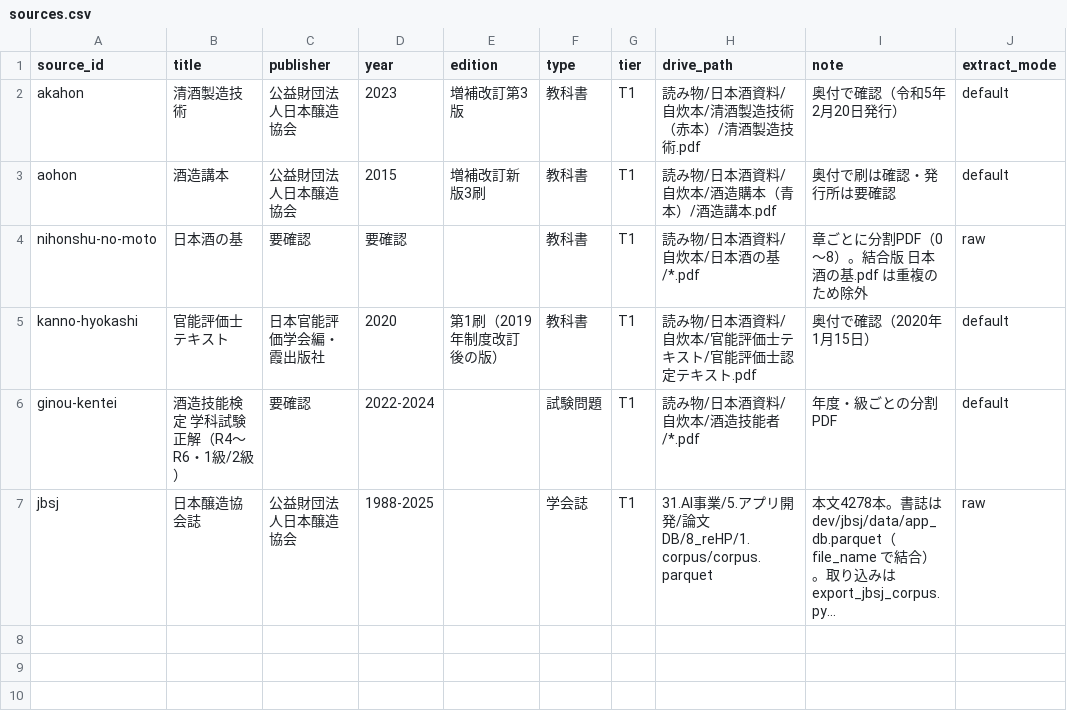
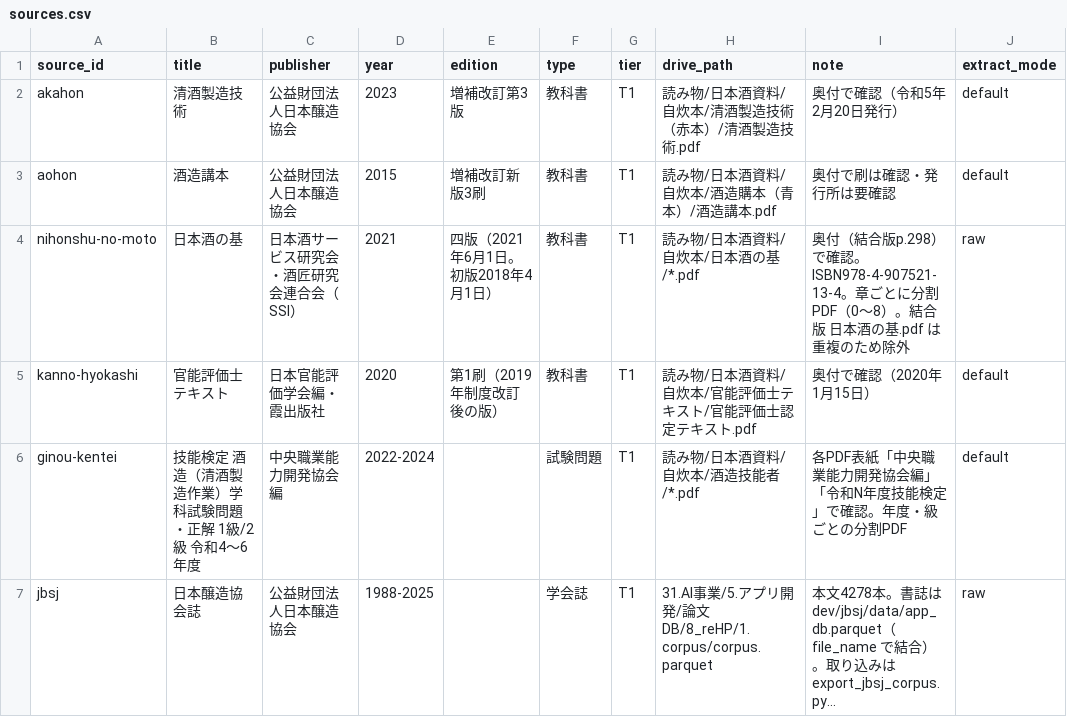
Before and after one commit to y-kanno-sakenote/sake-kb, a CSV file: sources.csv, drawn as a sheet; long unchanged cells end in …; the diff names each change by its address in the sheet, - before the commit and + after, or states it on an @@ line.

Commit message:
出典台帳の要確認2件を奥付で確定（日本酒の基=SSI 2021年四版、技能検定=中央職業能力開発協会 R4-R6）

```diff
--- a/sources.csv
+++ b/sources.csv
-C4 (publisher): 要確認
+C4 (publisher): 日本酒サービス研究会・酒匠研究会連合会（SSI）
-D4 (year): 要確認
+D4 (year): 2021
-E4 (edition): (empty)
+E4 (edition): 四版（2021年6月1日。初版2018年4月1日）
-I4 (note): 章ごとに…
+I4 (note): 奥付（結合版p.298）で確認。ISBN978-4-907521-13-4。章ごとに…
-B6 (title): 酒造技能検定 学科試験 正解（R4〜R6・1級/2級）
+B6 (title): 技能検定 酒造（清酒製造作業）学科試験問題・正解 1級/2級 令和4〜6年度
-C6 (publisher): 要確認
+C6 (publisher): 中央職業能力開発協会編
-I6 (note): 年度・級ごとの分割PDF
+I6 (note): 各PDF表紙「中央職業能力開発協会編」「令和N年度技能検定」で確認。年度・級ごとの分割PDF
```
Also changed, not shown: 1 other file.
